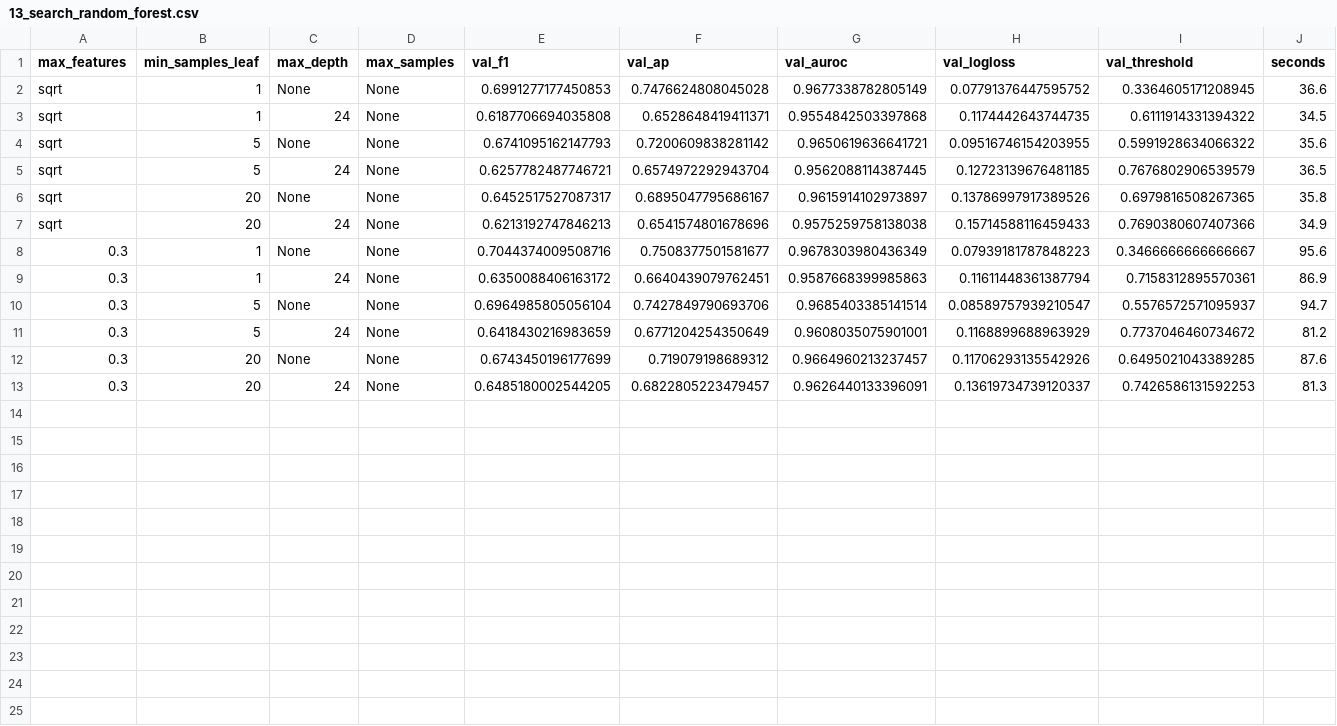
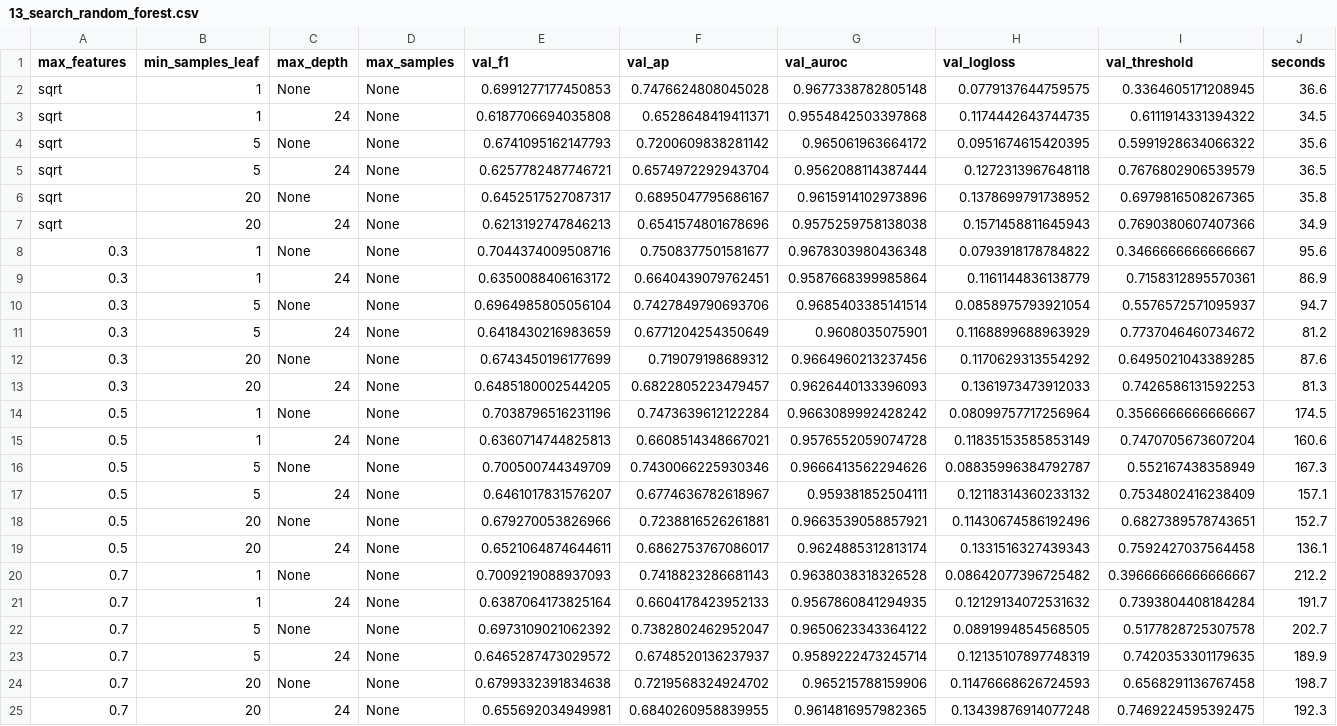
Before and after one commit to scottonchain/layerzero_xgboost, a CSV file: results/13_search_random_forest.csv, drawn as a sheet.

```diff
--- a/results/13_search_random_forest.csv
+++ b/results/13_search_random_forest.csv
@@ -1,13 +1,25 @@
 max_features,min_samples_leaf,max_depth,max_samples,val_f1,val_ap,val_auroc,val_logloss,val_threshold,seconds
-sqrt,1,None,None,0.6991277177450853,0.7476624808045028,0.9677338782805149,0.07791376447595752,0.3364605171208945,36.6
+sqrt,1,None,None,0.6991277177450853,0.7476624808045028,0.9677338782805148,0.0779137644759575,0.3364605171208945,36.6
 sqrt,1,24,None,0.6187706694035808,0.6528648419411371,0.9554842503397868,0.1174442643744735,0.6111914331394322,34.5
-sqrt,5,None,None,0.6741095162147793,0.7200609838281142,0.9650619636641721,0.09516746154203955,0.5991928634066322,35.6
-sqrt,5,24,None,0.6257782487746721,0.6574972292943704,0.9562088114387445,0.12723139676481185,0.7676802906539579,36.5
-sqrt,20,None,None,0.6452517527087317,0.6895047795686167,0.9615914102973897,0.13786997917389526,0.6979816508267365,35.8
-sqrt,20,24,None,0.6213192747846213,0.6541574801678696,0.9575259758138038,0.15714588116459433,0.7690380607407366,34.9
-0.3,1,None,None,0.7044374009508716,0.7508377501581677,0.9678303980436349,0.07939181787848223,0.3466666666666667,95.6
-0.3,1,24,None,0.6350088406163172,0.6640439079762451,0.9587668399985863,0.11611448361387794,0.7158312895570361,86.9
-0.3,5,None,None,0.6964985805056104,0.7427849790693706,0.9685403385141514,0.08589757939210547,0.5576572571095937,94.7
-0.3,5,24,None,0.6418430216983659,0.6771204254350649,0.9608035075901001,0.1168899688963929,0.7737046460734672,81.2
-0.3,20,None,None,0.6743450196177699,0.719079198689312,0.9664960213237457,0.11706293135542926,0.6495021043389285,87.6
-0.3,20,24,None,0.6485180002544205,0.6822805223479457,0.9626440133396091,0.13619734739120337,0.7426586131592253,81.3
+sqrt,5,None,None,0.6741095162147793,0.7200609838281142,0.965061963664172,0.0951674615420395,0.5991928634066322,35.6
+sqrt,5,24,None,0.6257782487746721,0.6574972292943704,0.9562088114387444,0.1272313967648118,0.7676802906539579,36.5
+sqrt,20,None,None,0.6452517527087317,0.6895047795686167,0.9615914102973896,0.1378699791738952,0.6979816508267365,35.8
+sqrt,20,24,None,0.6213192747846213,0.6541574801678696,0.9575259758138038,0.1571458811645943,0.7690380607407366,34.9
+0.3,1,None,None,0.7044374009508716,0.7508377501581677,0.9678303980436348,0.0793918178784822,0.3466666666666667,95.6
+0.3,1,24,None,0.6350088406163172,0.6640439079762451,0.9587668399985864,0.1161144836138779,0.7158312895570361,86.9
+0.3,5,None,None,0.6964985805056104,0.7427849790693706,0.9685403385141514,0.0858975793921054,0.5576572571095937,94.7
+0.3,5,24,None,0.6418430216983659,0.6771204254350649,0.9608035075901,0.1168899688963929,0.7737046460734672,81.2
+0.3,20,None,None,0.6743450196177699,0.719079198689312,0.9664960213237456,0.1170629313554292,0.6495021043389285,87.6
+0.3,20,24,None,0.6485180002544205,0.6822805223479457,0.9626440133396093,0.1361973473912033,0.7426586131592253,81.3
+0.5,1,None,None,0.7038796516231196,0.7473639612122284,0.9663089992428242,0.08099757717256964,0.3566666666666667,174.5
+0.5,1,24,None,0.6360714744825813,0.6608514348667021,0.9576552059074728,0.11835153585853149,0.7470705673607204,160.6
+0.5,5,None,None,0.700500744349709,0.7430066225930346,0.9666413562294626,0.08835996384792787,0.552167438358949,167.3
+0.5,5,24,None,0.6461017831576207,0.6774636782618967,0.959381852504111,0.12118314360233132,0.7534802416238409,157.1
+0.5,20,None,None,0.679270053826966,0.7238816526261881,0.9663539058857921,0.11430674586192496,0.6827389578743651,152.7
+0.5,20,24,None,0.6521064874644611,0.6862753767086017,0.9624885312813174,0.1331516327439343,0.7592427037564458,136.1
+0.7,1,None,None,0.7009219088937093,0.7418823286681143,0.9638038318326528,0.08642077396725482,0.39666666666666667,212.2
+0.7,1,24,None,0.6387064173825164,0.6604178423952133,0.9567860841294935,0.12129134072531632,0.7393804408184284,191.7
+0.7,5,None,None,0.6973109021062392,0.7382802462952047,0.9650623343364122,0.0891994854568505,0.5177828725307578,202.7
+0.7,5,24,None,0.6465287473029572,0.6748520136237937,0.9589222473245714,0.12135107897748319,0.7420353301179635,189.9
+0.7,20,None,None,0.6799332391834638,0.7219568324924702,0.965215788159906,0.11476668626724593,0.6568291136767458,198.7
+0.7,20,24,None,0.655692034949981,0.6840260958839955,0.9614816957982365,0.13439876914077248,0.7469224595392475,192.3
```
Also changed, not shown: 6 other files.
